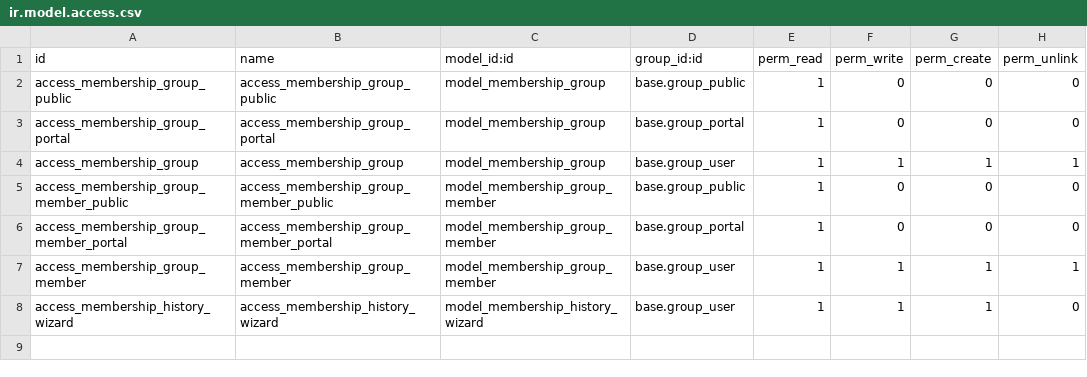
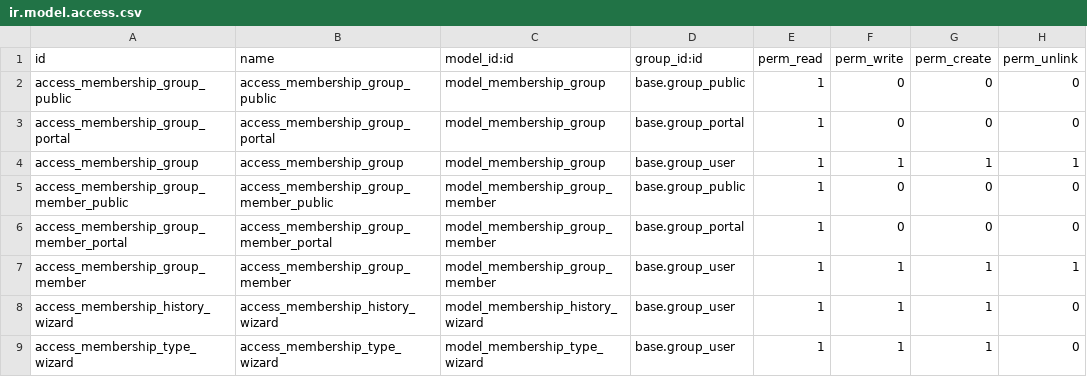
Before and after one commit to onesteinbv/addons-generic, a CSV file: membership_group/security/ir.model.access.csv, drawn as a sheet; the diff names each change by its address in the sheet, - before the commit and + after, or states it on an @@ line.

Commit message:
[REF] wizard to change type

```diff
--- a/membership_group/security/ir.model.access.csv
+++ b/membership_group/security/ir.model.access.csv
+row 9: access_membership_type_wizard | access_membership_type_wizard | model_membership_type_wizard | base.group_user | 1 | 1 | 1 | 0
```
Also changed, not shown: 8 other files.
